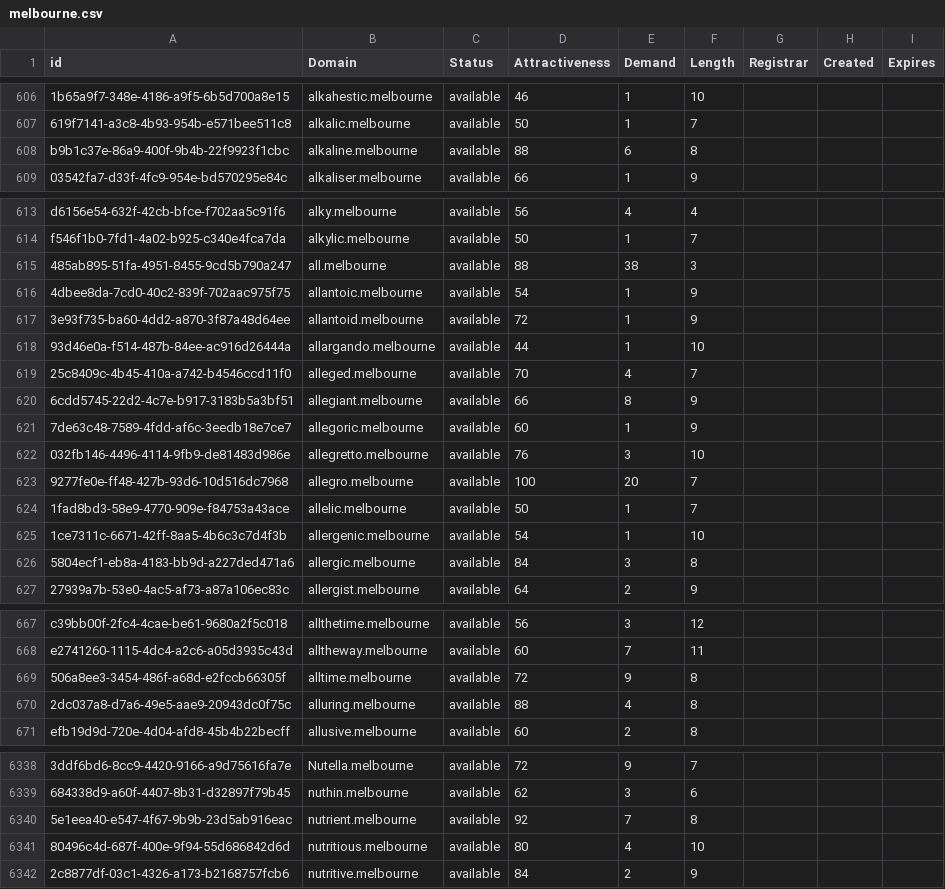
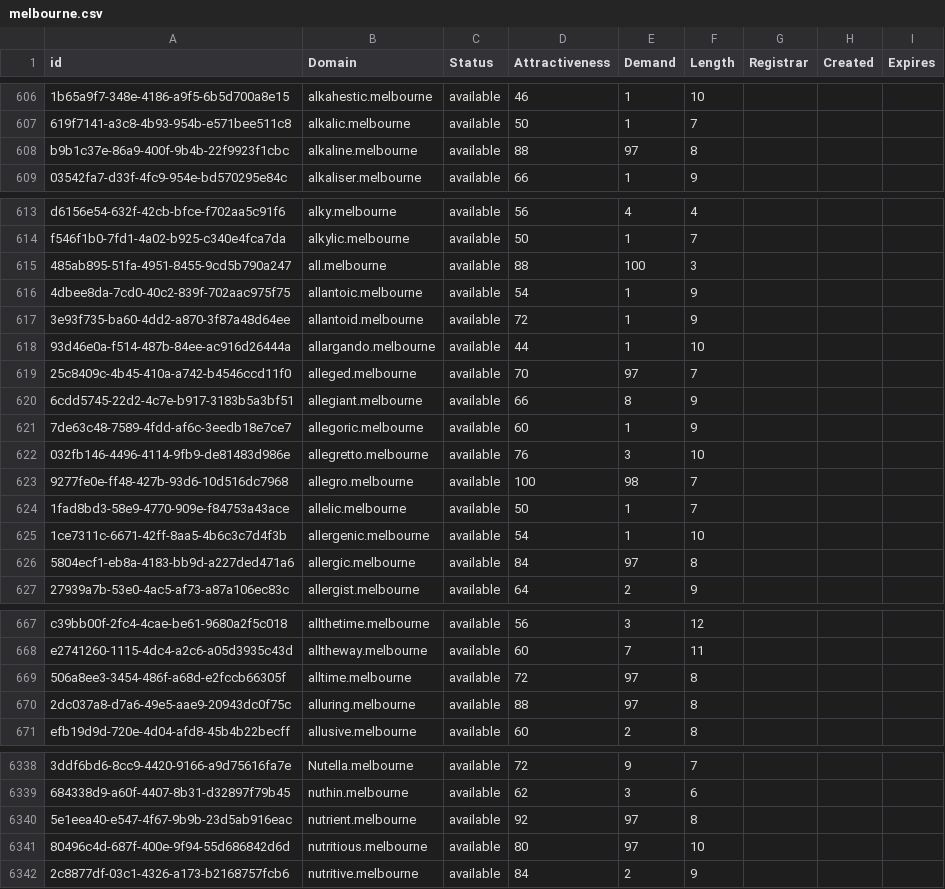
Before and after one commit to UniqueDomains/melbourne-oneword-domains, a CSV file: melbourne.csv, drawn as a sheet; only a part is shown, gaps mark what is left out; the diff covers the shown part only; the diff names each change by its address in the sheet, - before the commit and + after, or states it on an @@ line.

```diff
--- a/melbourne.csv
+++ b/melbourne.csv
-E608 (Demand): 6
+E608 (Demand): 97
-E615 (Demand): 38
+E615 (Demand): 100
-E619 (Demand): 4
+E619 (Demand): 97
-E623 (Demand): 20
+E623 (Demand): 98
-E626 (Demand): 3
+E626 (Demand): 97
-E669 (Demand): 9
+E669 (Demand): 97
-E670 (Demand): 4
+E670 (Demand): 97
-E6340 (Demand): 7
+E6340 (Demand): 97
-E6341 (Demand): 4
+E6341 (Demand): 97
```
Also changed, not shown: 51 edited cells elsewhere in this file, 1 other file.
